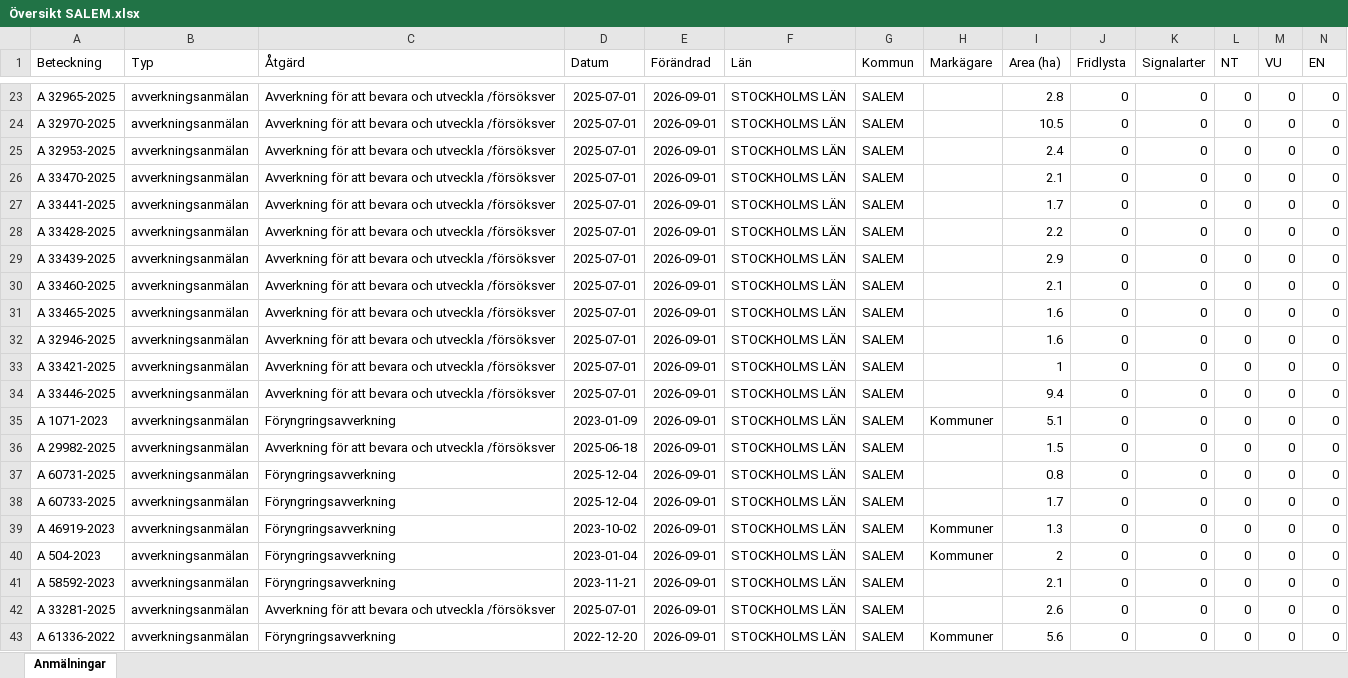
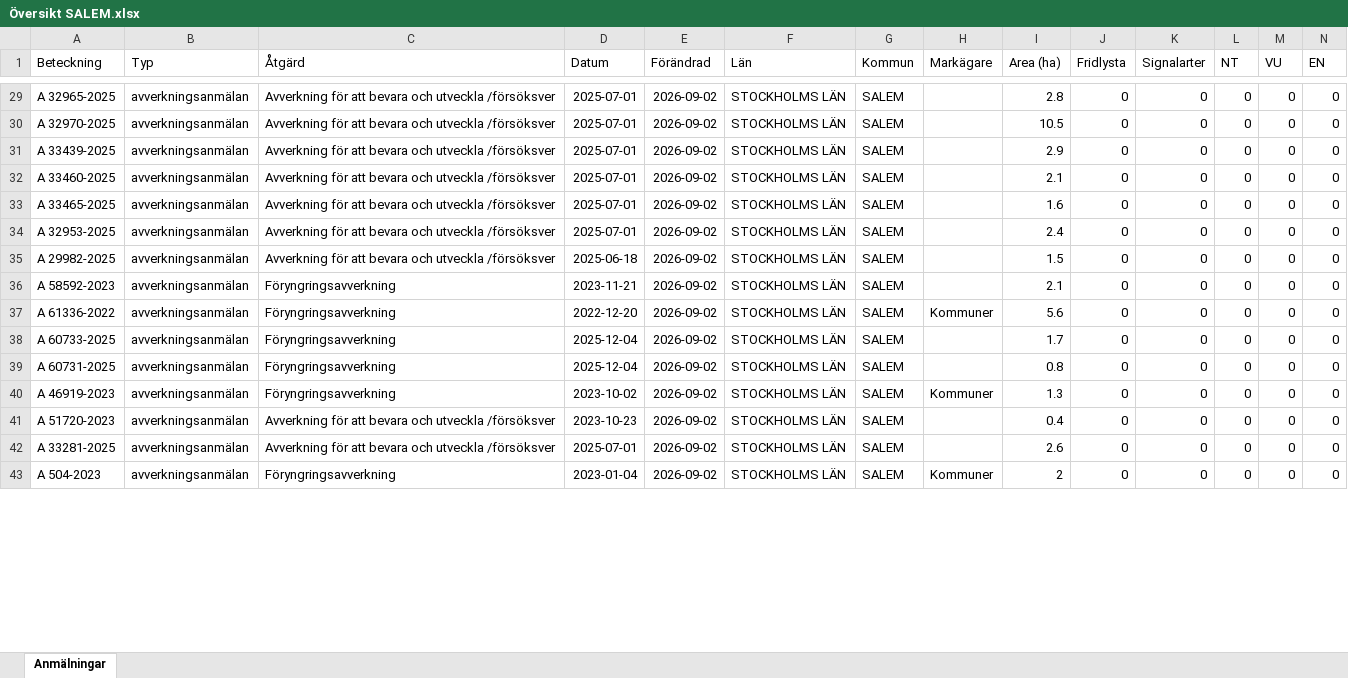
Before and after one commit to klasma/Logging_0128, an Excel workbook: Översikt SALEM.xlsx, sheet Anmälningar, drawn as a sheet; only a part is shown, gaps mark what is left out; values as stored, in another font and other column widths than the file's, no borders; removed rows and columns are numbered as before the commit, all else as after; rows hold the shown columns only; the diff covers the shown part only; the diff names each change by its address in the sheet, - before the commit and + after, or states it on an @@ line.

```diff
--- a/Översikt SALEM.xlsx (sheet Anmälningar)
+++ b/Översikt SALEM.xlsx (sheet Anmälningar)
-E29:E30 (Förändrad): 2026-09-01
+E29:E30 (Förändrad): 2026-09-02
-row 25: A 32953-2025 | avverkningsanmälan | Avverkning för att bevara och utveckla /försöksver | 2025-07-01 | 2026-09-01 | STOCKHOLMS LÄN | SALEM |  | 2.4 | 0 | 0 | 0 | 0 | 0
-row 26: A 33470-2025 | avverkningsanmälan | Avverkning för att bevara och utveckla /försöksver | 2025-07-01 | 2026-09-01 | STOCKHOLMS LÄN | SALEM |  | 2.1 | 0 | 0 | 0 | 0 | 0
-row 27: A 33441-2025 | avverkningsanmälan | Avverkning för att bevara och utveckla /försöksver | 2025-07-01 | 2026-09-01 | STOCKHOLMS LÄN | SALEM |  | 1.7 | 0 | 0 | 0 | 0 | 0
-row 28: A 33428-2025 | avverkningsanmälan | Avverkning för att bevara och utveckla /försöksver | 2025-07-01 | 2026-09-01 | STOCKHOLMS LÄN | SALEM |  | 2.2 | 0 | 0 | 0 | 0 | 0
-E31:E39 (Förändrad): 2026-09-01
+E31:E39 (Förändrad): 2026-09-02
-A34 (Beteckning): A 32946-2025
+A34 (Beteckning): A 32953-2025
-I34 (Area (ha)): 1.6
+I34 (Area (ha)): 2.4
-A35 (Beteckning): A 33421-2025
+A35 (Beteckning): A 29982-2025
-D35 (Datum): 2025-07-01
+D35 (Datum): 2025-06-18
-I35 (Area (ha)): 1
+I35 (Area (ha)): 1.5
-A36 (Beteckning): A 33446-2025
+A36 (Beteckning): A 58592-2023
-C36 (Åtgärd): Avverkning för att bevara och utveckla /försöksver
+C36 (Åtgärd): Föryngringsavverkning
-D36 (Datum): 2025-07-01
+D36 (Datum): 2023-11-21
-I36 (Area (ha)): 9.4
+I36 (Area (ha)): 2.1
-A37 (Beteckning): A 1071-2023
+A37 (Beteckning): A 61336-2022
-D37 (Datum): 2023-01-09
+D37 (Datum): 2022-12-20
-I37 (Area (ha)): 5.1
+I37 (Area (ha)): 5.6
-A38 (Beteckning): A 29982-2025
+A38 (Beteckning): A 60733-2025
-C38 (Åtgärd): Avverkning för att bevara och utveckla /försöksver
+C38 (Åtgärd): Föryngringsavverkning
-D38 (Datum): 2025-06-18
+D38 (Datum): 2025-12-04
-I38 (Area (ha)): 1.5
+I38 (Area (ha)): 1.7
-row 38: A 60733-2025 | avverkningsanmälan | Föryngringsavverkning | 2025-12-04 | 2026-09-01 | STOCKHOLMS LÄN | SALEM |  | 1.7 | 0 | 0 | 0 | 0 | 0
-E40 (Förändrad): 2026-09-01
+E40 (Förändrad): 2026-09-02
-row 40: A 504-2023 | avverkningsanmälan | Föryngringsavverkning | 2023-01-04 | 2026-09-01 | STOCKHOLMS LÄN | SALEM | Kommuner | 2 | 0 | 0 | 0 | 0 | 0
-A41 (Beteckning): A 58592-2023
+A41 (Beteckning): A 51720-2023
-C41 (Åtgärd): Föryngringsavverkning
+C41 (Åtgärd): Avverkning för att bevara och utveckla /försöksver
-D41 (Datum): 2023-11-21
+D41 (Datum): 2023-10-23
-E41:E43 (Förändrad): 2026-09-01
+E41:E43 (Förändrad): 2026-09-02
-I41 (Area (ha)): 2.1
+I41 (Area (ha)): 0.4
-A43 (Beteckning): A 61336-2022
+A43 (Beteckning): A 504-2023
-D43 (Datum): 2022-12-20
+D43 (Datum): 2023-01-04
-I43 (Area (ha)): 5.6
+I43 (Area (ha)): 2
```
Also changed, not shown: 7 added rows, 1 removed row and 35 edited cells elsewhere in this sheet, artfynd/A 2990-2023 artfynd.xlsx, artfynd/A 2992-2023 artfynd.xlsx, 57 other files.
